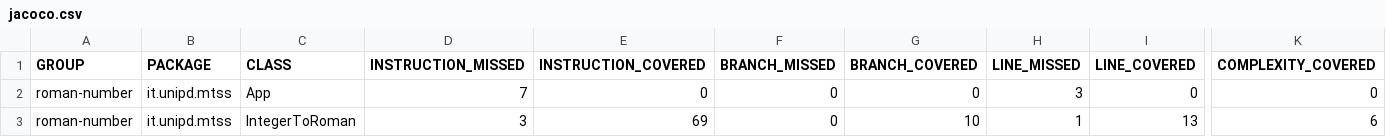
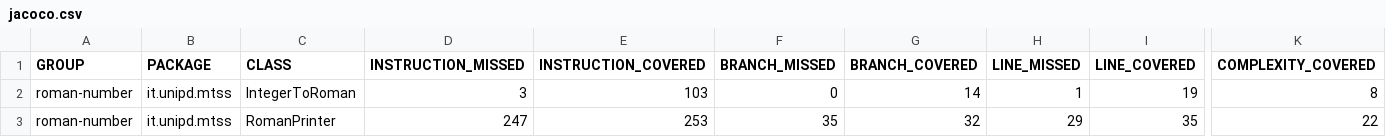
Before and after one commit to MarcGiu/Assigment2, a CSV file: roman-number/target/site/jacoco/jacoco.csv, drawn as a sheet; only a part is shown, gaps mark what is left out; removed rows and columns are numbered as before the commit, all else as after; rows hold the shown columns only; the diff names each change by its address in the sheet, - before the commit and + after, or states it on an @@ line.

```diff
--- a/roman-number/target/site/jacoco/jacoco.csv
+++ b/roman-number/target/site/jacoco/jacoco.csv
-row 2: roman-number | it.unipd.mtss | App | 7 | 0 | 0 | 0 | 3 | 0 | 0
-E2 (INSTRUCTION_COVERED): 69
+E2 (INSTRUCTION_COVERED): 103
-G2 (BRANCH_COVERED): 10
+G2 (BRANCH_COVERED): 14
-I2 (LINE_COVERED): 13
+I2 (LINE_COVERED): 19
-K2 (COMPLEXITY_COVERED): 6
+K2 (COMPLEXITY_COVERED): 8
+row 3: roman-number | it.unipd.mtss | RomanPrinter | 247 | 253 | 35 | 32 | 29 | 35 | 22
```
Also changed, not shown: 59 other files.
